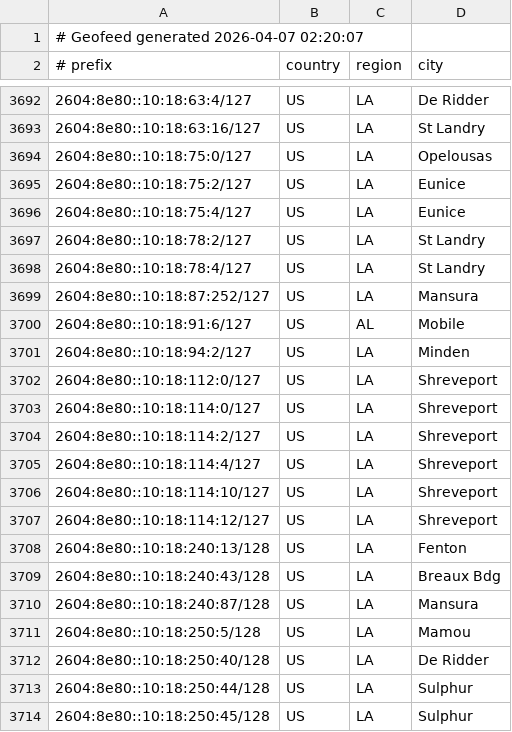
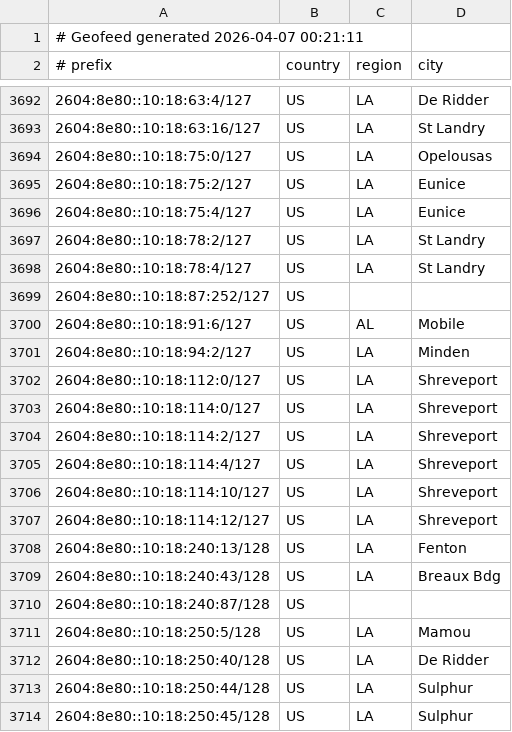
Before and after one commit to conterranae/geofeed, a CSV file: geofeed.csv, drawn as a sheet; only a part is shown, gaps mark what is left out.

Commit message:
Update geofeed - 2026-04-07 00:22:42

```diff
--- a/geofeed.csv
+++ b/geofeed.csv
@@ -1,2 +1,2 @@
-# Geofeed generated 2026-04-07 02:20:07
+# Geofeed generated 2026-04-07 00:21:11
 # prefix,country,region,city
@@ -3698,3 +3698,3 @@
 2604:8e80::10:18:78:4/127,US,LA,St Landry
-2604:8e80::10:18:87:252/127,US,LA,Mansura
+2604:8e80::10:18:87:252/127,US,,
 2604:8e80::10:18:91:6/127,US,AL,Mobile
@@ -3709,3 +3709,3 @@
 2604:8e80::10:18:240:43/128,US,LA,Breaux Bdg
-2604:8e80::10:18:240:87/128,US,LA,Mansura
+2604:8e80::10:18:240:87/128,US,,
 2604:8e80::10:18:250:5/128,US,LA,Mamou
```
